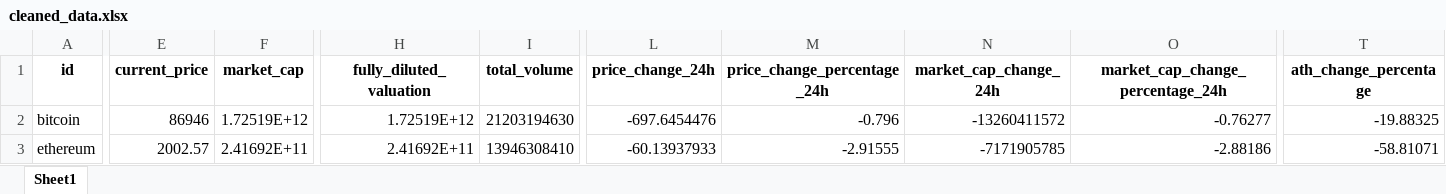
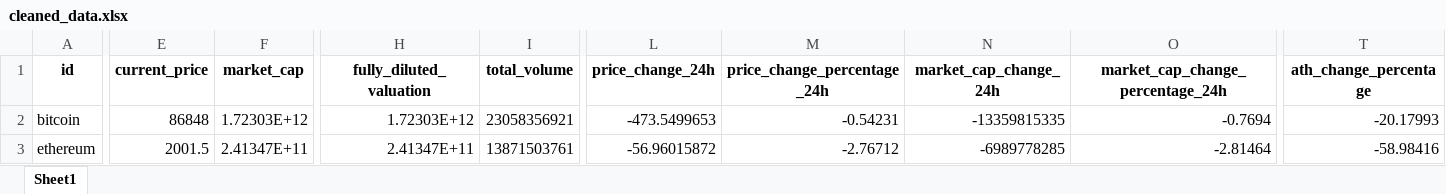
Before and after one commit to Carlos19711101/bigdata20251_actividad1, an Excel workbook: src/static/cleaned_data/cleaned_data.xlsx, sheet Sheet1, drawn as a sheet; only a part is shown, gaps mark what is left out; values as stored, in another font and other column widths than the file's, no borders; the diff covers the shown part only; the diff names each change by its address in the sheet, - before the commit and + after, or states it on an @@ line.

```diff
--- a/src/static/cleaned_data/cleaned_data.xlsx (sheet Sheet1)
+++ b/src/static/cleaned_data/cleaned_data.xlsx (sheet Sheet1)
-E2 (current_price): 86946
+E2 (current_price): 86848
-F2 (market_cap): 1.72519E+12
+F2 (market_cap): 1.72303E+12
-H2 (fully_diluted_valuation): 1.72519E+12
+H2 (fully_diluted_valuation): 1.72303E+12
-I2 (total_volume): 21203194630
+I2 (total_volume): 23058356921
-L2 (price_change_24h): -697.6454476
+L2 (price_change_24h): -473.5499653
-M2 (price_change_percentage_24h): -0.796
+M2 (price_change_percentage_24h): -0.54231
-N2 (market_cap_change_24h): -13260411572
+N2 (market_cap_change_24h): -13359815335
-O2 (market_cap_change_percentage_24h): -0.76277
+O2 (market_cap_change_percentage_24h): -0.7694
-T2 (ath_change_percentage): -19.88325
+T2 (ath_change_percentage): -20.17993
-E3 (current_price): 2002.57
+E3 (current_price): 2001.5
-F3 (market_cap): 2.41692E+11
+F3 (market_cap): 2.41347E+11
-H3 (fully_diluted_valuation): 2.41692E+11
+H3 (fully_diluted_valuation): 2.41347E+11
-I3 (total_volume): 13946308410
+I3 (total_volume): 13871503761
-L3 (price_change_24h): -60.13937933
+L3 (price_change_24h): -56.96015872
-M3 (price_change_percentage_24h): -2.91555
+M3 (price_change_percentage_24h): -2.76712
-N3 (market_cap_change_24h): -7171905785
+N3 (market_cap_change_24h): -6989778285
-O3 (market_cap_change_percentage_24h): -2.88186
+O3 (market_cap_change_percentage_24h): -2.81464
-T3 (ath_change_percentage): -58.81071
+T3 (ath_change_percentage): -58.98416
```
Also changed, not shown: 7 added rows, 7 removed rows and 1114 edited cells elsewhere in this sheet, src/static/xlsx/enriched_data.xlsx, src/static/xlsx/request_api_xlsx.xlsx, 7 other files.
